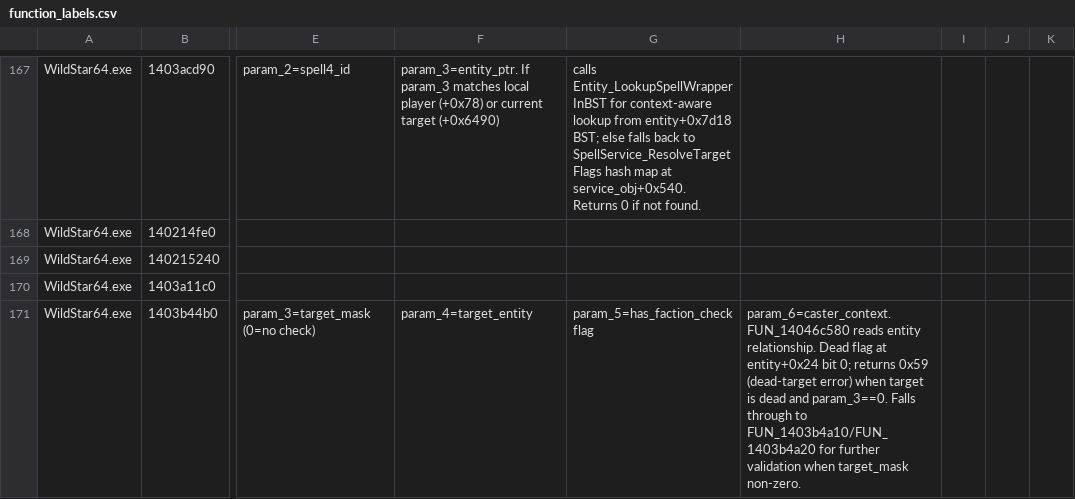
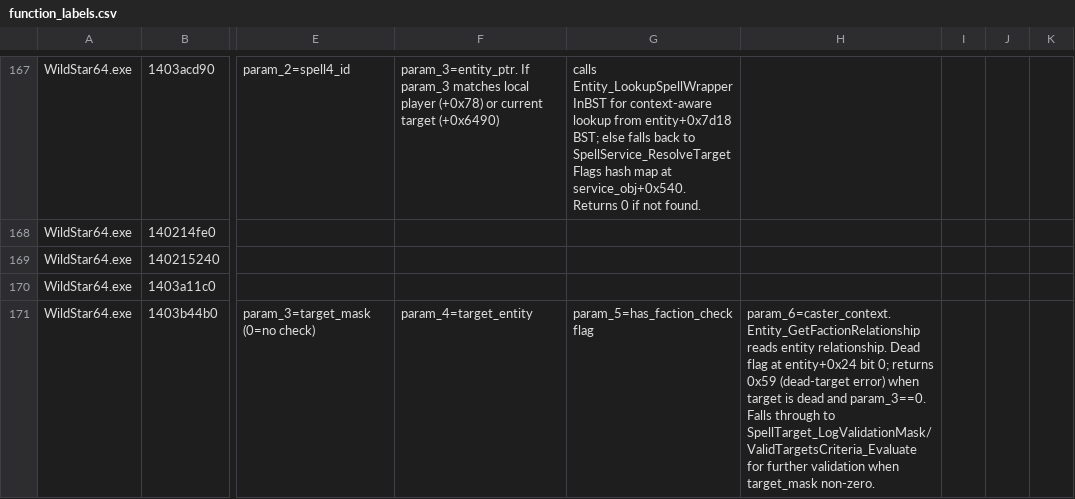
Before and after one commit to BankaiNoJutsu/NexusForever, a CSV file: Decomp/Analysis/function_labels.csv, drawn as a sheet; only a part is shown, gaps mark what is left out; the diff covers the shown part only; the diff names each change by its address in the sheet, - before the commit and + after, or states it on an @@ line.

```diff
--- a/Decomp/Analysis/function_labels.csv
+++ b/Decomp/Analysis/function_labels.csv
-H171: param_6=caster_context. FUN_14046c580 reads entity relationship. Dead flag at entity+0x24 bit 0; returns 0x59 (dead-target error) when target is dead and param_3==0. Falls through to FUN_1403b4a10/FUN_1403b4a20 for further…
+H171: param_6=caster_context. Entity_GetFactionRelationship reads entity relationship. Dead flag at entity+0x24 bit 0; returns 0x59 (dead-target error) when target is dead and param_3==0. Falls through to SpellTarget_LogValidationMask/ValidTargetsCriteria_Evaluate for further…
```
Also changed, not shown: 3 added rows and 1 edited cell elsewhere in this file, 1 other file.
